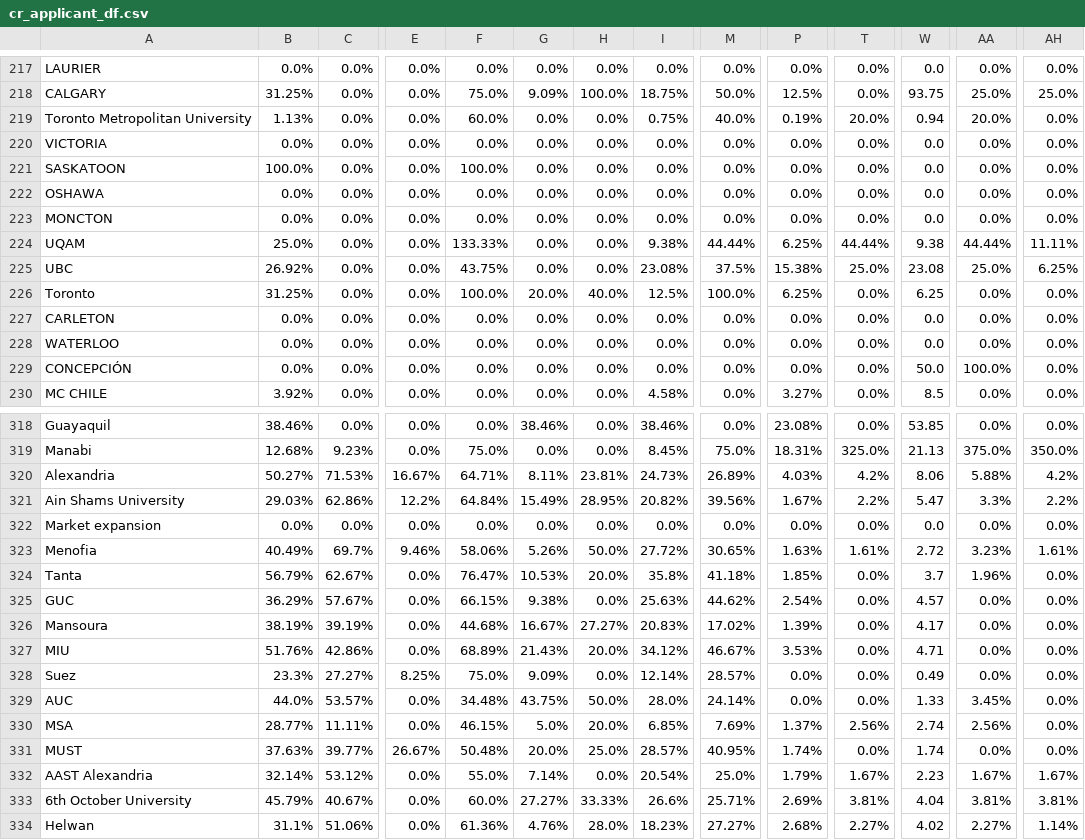
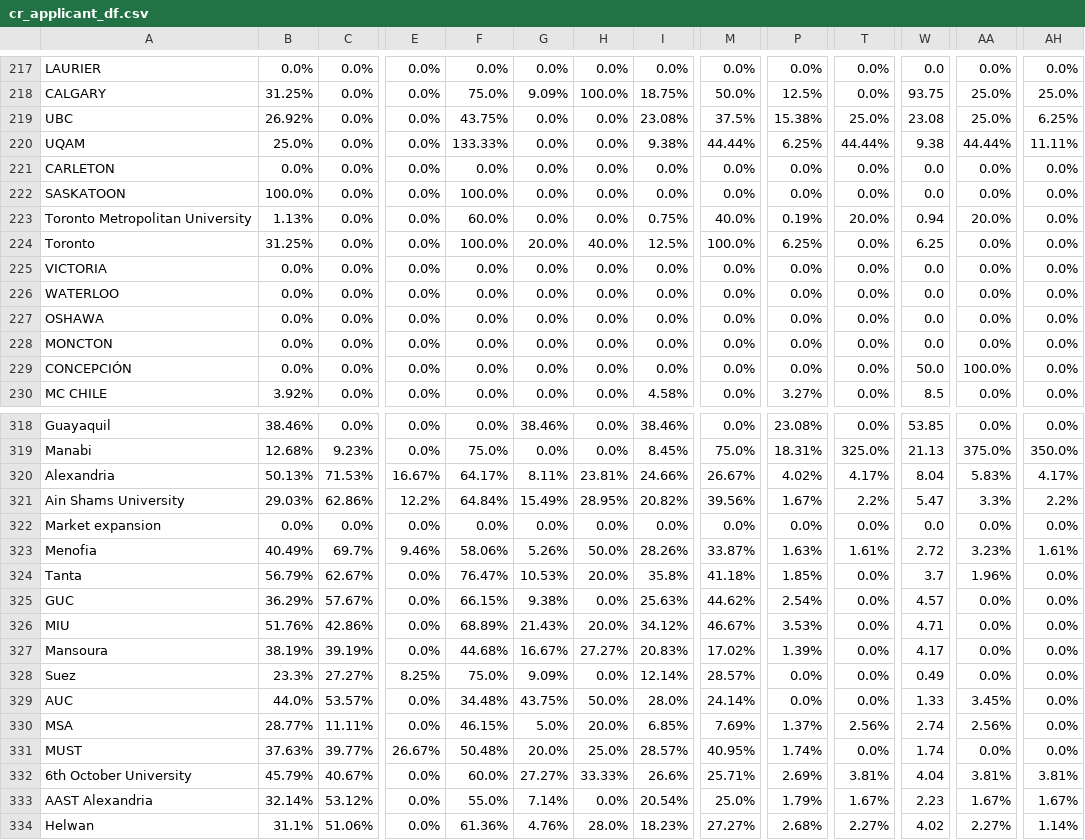
Before and after one commit to AIESEC-LK/data-pipeline, a CSV file: cr_applicant_df.csv, drawn as a sheet; only a part is shown, gaps mark what is left out; the diff covers the shown part only; the diff names each change by its address in the sheet, - before the commit and + after, or states it on an @@ line.

```diff
--- a/cr_applicant_df.csv
+++ b/cr_applicant_df.csv
@@ row 225 moved to row 219: UBC @@
@@ row 224 moved to row 220: UQAM @@
@@ row 227 moved to row 221: CARLETON @@
@@ row 221 moved to row 222: SASKATOON @@
@@ row 226 moved to row 224: Toronto @@
@@ row 228 moved to row 226: WATERLOO @@
-B320: 50.27%
+B320: 50.13%
-F320: 64.71%
+F320: 64.17%
-I320: 24.73%
+I320: 24.66%
-M320: 26.89%
+M320: 26.67%
-P320: 4.03%
+P320: 4.02%
-T320: 4.2%
+T320: 4.17%
-W320: 8.06
+W320: 8.04
-AA320: 5.88%
+AA320: 5.83%
-AH320: 4.2%
+AH320: 4.17%
-I323: 27.72%
+I323: 28.26%
-M323: 30.65%
+M323: 33.87%
@@ row 327 moved to row 326: MIU @@
@@ row 333 moved to row 332: 6th October University @@
```
Also changed, not shown: 62 moved rows and 60 edited cells elsewhere in this file, abs_df.csv, cr_accepted_df.csv, 3 other files.
